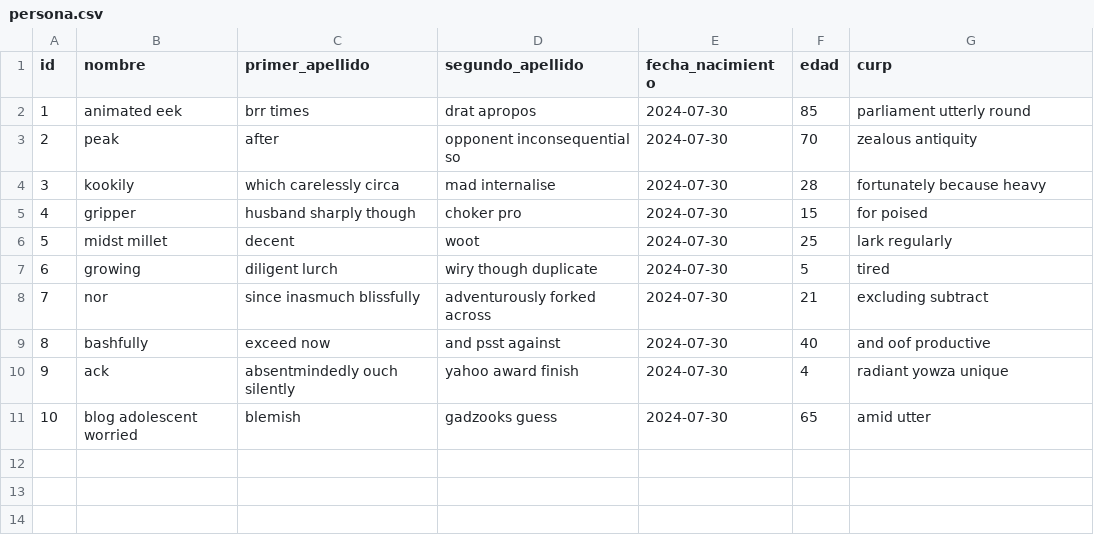
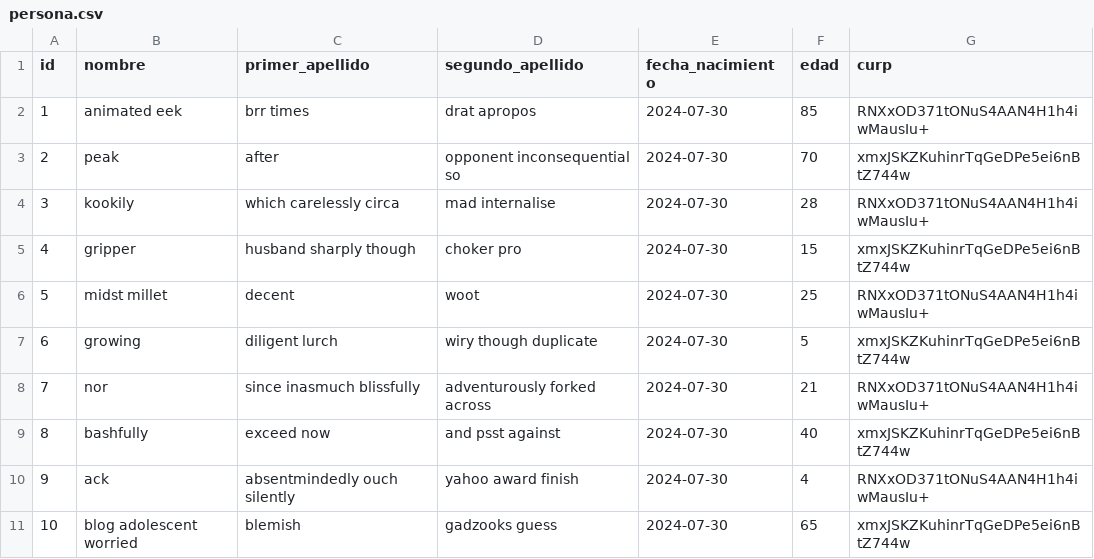
Before and after one commit to samples-infotec/spring-jasypt, a CSV file: src/main/resources/config/liquibase/fake-data/persona.csv, drawn as a sheet.

Commit message:
feat: :sparkles: Agrega converter para cifrar columnas.

```diff
--- a/src/main/resources/config/liquibase/fake-data/persona.csv
+++ b/src/main/resources/config/liquibase/fake-data/persona.csv
@@ -1,11 +1,11 @@
 id;nombre;primer_apellido;segundo_apellido;fecha_nacimiento;edad;curp
-1;animated eek;brr times;drat apropos;2024-07-30;85;parliament utterly round
-2;peak;after;opponent inconsequential so;2024-07-30;70;zealous antiquity
-3;kookily;which carelessly circa;mad internalise;2024-07-30;28;fortunately because heavy
-4;gripper;husband sharply though;choker pro;2024-07-30;15;for poised
-5;midst millet;decent;woot;2024-07-30;25;lark regularly
-6;growing;diligent lurch;wiry though duplicate;2024-07-30;5;tired
-7;nor;since inasmuch blissfully;adventurously forked across;2024-07-30;21;excluding subtract
-8;bashfully;exceed now;and psst against;2024-07-30;40;and oof productive
-9;ack;absentmindedly ouch silently;yahoo award finish;2024-07-30;4;radiant yowza unique
-10;blog adolescent worried;blemish;gadzooks guess;2024-07-30;65;amid utter
+1;animated eek;brr times;drat apropos;2024-07-30;85;RNXxOD371tONuS4AAN4H1h4iwMausIu+
+2;peak;after;opponent inconsequential so;2024-07-30;70;xmxJSKZKuhinrTqGeDPe5ei6nBtZ744w
+3;kookily;which carelessly circa;mad internalise;2024-07-30;28;RNXxOD371tONuS4AAN4H1h4iwMausIu+
+4;gripper;husband sharply though;choker pro;2024-07-30;15;xmxJSKZKuhinrTqGeDPe5ei6nBtZ744w
+5;midst millet;decent;woot;2024-07-30;25;RNXxOD371tONuS4AAN4H1h4iwMausIu+
+6;growing;diligent lurch;wiry though duplicate;2024-07-30;5;xmxJSKZKuhinrTqGeDPe5ei6nBtZ744w
+7;nor;since inasmuch blissfully;adventurously forked across;2024-07-30;21;RNXxOD371tONuS4AAN4H1h4iwMausIu+
+8;bashfully;exceed now;and psst against;2024-07-30;40;xmxJSKZKuhinrTqGeDPe5ei6nBtZ744w
+9;ack;absentmindedly ouch silently;yahoo award finish;2024-07-30;4;RNXxOD371tONuS4AAN4H1h4iwMausIu+
+10;blog adolescent worried;blemish;gadzooks guess;2024-07-30;65;xmxJSKZKuhinrTqGeDPe5ei6nBtZ744w
```
Also changed, not shown: 6 other files.
